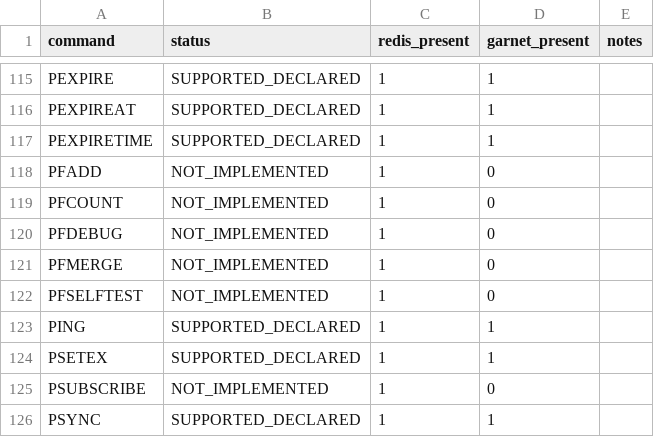
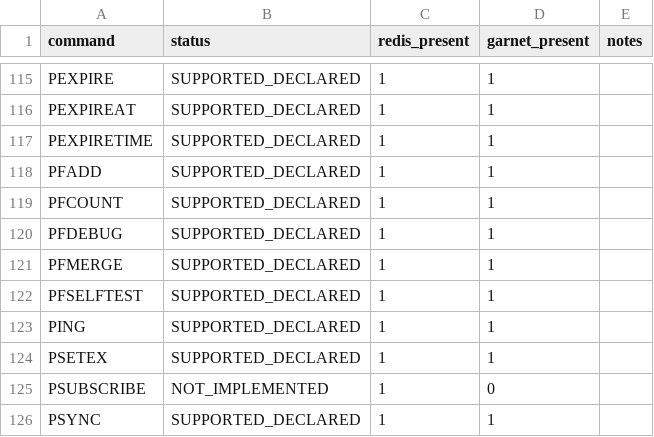
Before and after one commit to kazuki-ma/ArilKV, a CSV file: docs/compatibility/redis-command-status.csv, drawn as a sheet; only a part is shown, gaps mark what is left out.

Commit message:
feat(server): implement hyperloglog command family

```diff
--- a/docs/compatibility/redis-command-status.csv
+++ b/docs/compatibility/redis-command-status.csv
@@ -117,7 +117,7 @@ PEXPIREAT,SUPPORTED_DECLARED,1,1,
 PEXPIRETIME,SUPPORTED_DECLARED,1,1,
-PFADD,NOT_IMPLEMENTED,1,0,
-PFCOUNT,NOT_IMPLEMENTED,1,0,
-PFDEBUG,NOT_IMPLEMENTED,1,0,
-PFMERGE,NOT_IMPLEMENTED,1,0,
-PFSELFTEST,NOT_IMPLEMENTED,1,0,
+PFADD,SUPPORTED_DECLARED,1,1,
+PFCOUNT,SUPPORTED_DECLARED,1,1,
+PFDEBUG,SUPPORTED_DECLARED,1,1,
+PFMERGE,SUPPORTED_DECLARED,1,1,
+PFSELFTEST,SUPPORTED_DECLARED,1,1,
 PING,SUPPORTED_DECLARED,1,1,
```
Also changed, not shown: 7 other files.
